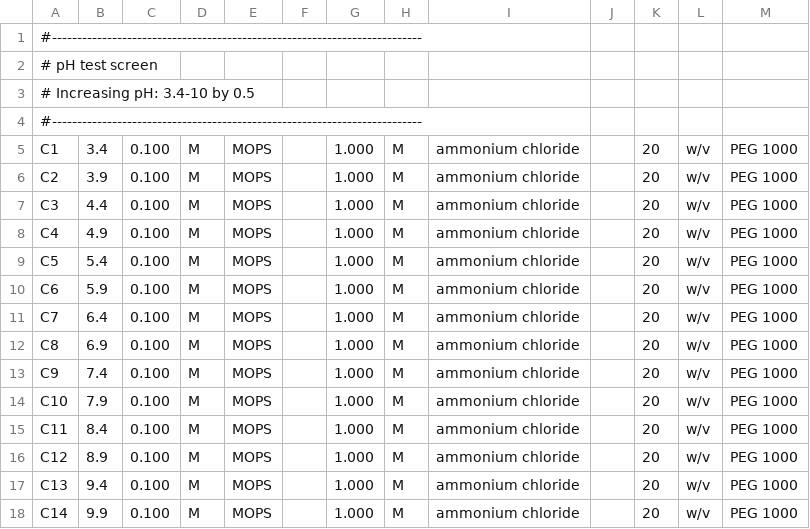
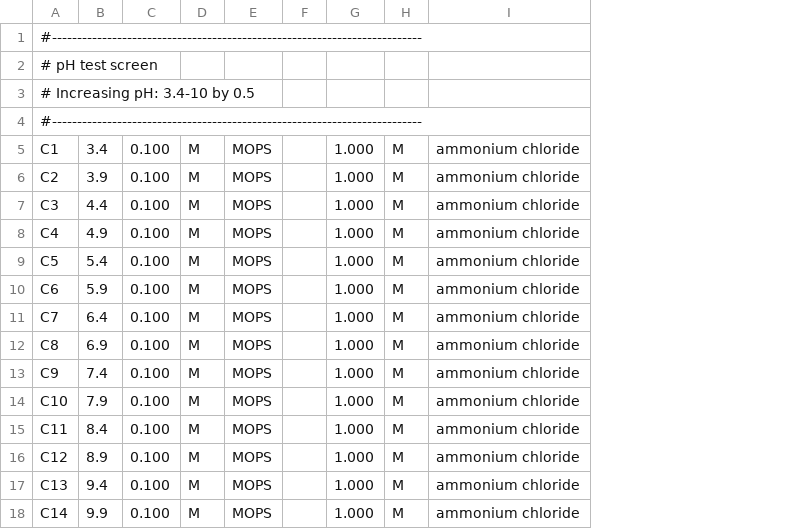
Before and after one commit to ubccr/cockatoo, a CSV file: screens/csv/test-screens/ph.csv, drawn as a sheet; the diff names each change by its address in the sheet, - before the commit and + after, or states it on an @@ line.

Commit message:
Removed PEG 1000 from test screens

```diff
--- a/screens/csv/test-screens/ph.csv
+++ b/screens/csv/test-screens/ph.csv
-column J, empty
-column K, rows 5-18: all 20
-column L, rows 5-18: all w/v
-column M, rows 5-18: all PEG 1000
```
Also changed, not shown: screens/csv/test-screens/anion.csv, screens/csv/test-screens/cation.csv, 5 other files.
